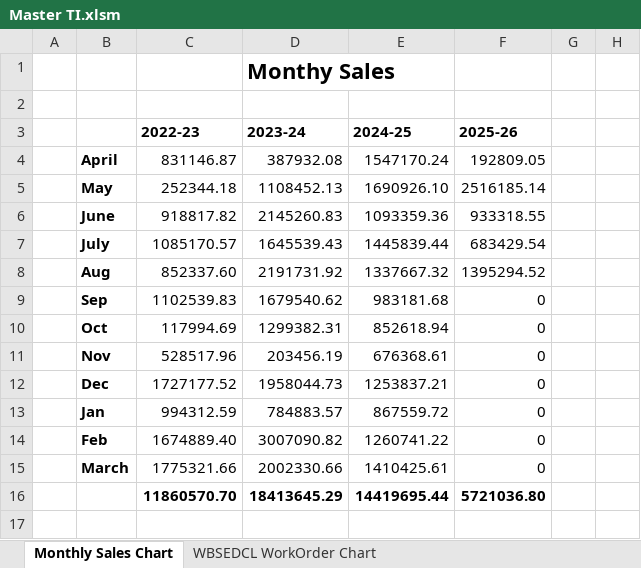
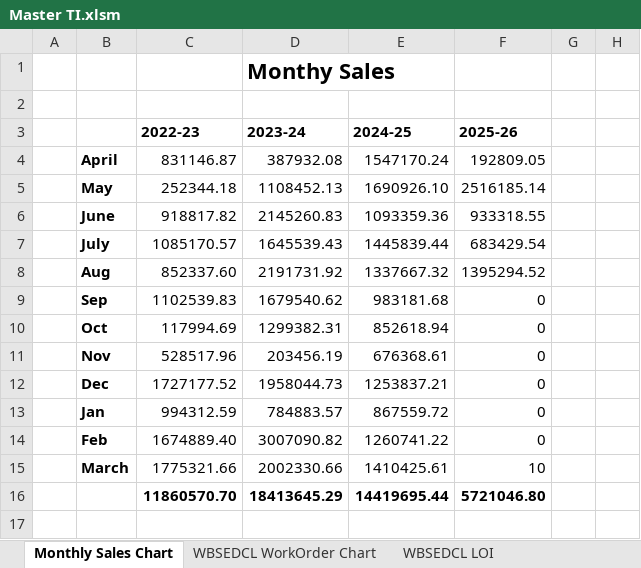
Before and after one commit to arijit13-02/FinalProject-Edit, an Excel workbook: Final/Master TI.xlsm, sheet Monthly Sales Chart, drawn as a sheet; only a part is shown; values as stored, in another font and other column widths than the file's, no borders; charts and pictures not drawn; the diff names each change by its address in the sheet, - before the commit and + after, or states it on an @@ line.

```diff
--- a/Final/Master TI.xlsm (sheet Monthly Sales Chart)
+++ b/Final/Master TI.xlsm (sheet Monthly Sales Chart)
+sheet tab: WBSEDCL LOI
-F15 (2025-26): 0
+F15 (2025-26): 10
-F16 (2025-26): 5721036.80
+F16 (2025-26): 5721046.80
```
Also changed, not shown: charts or pictures, 18 other files.
